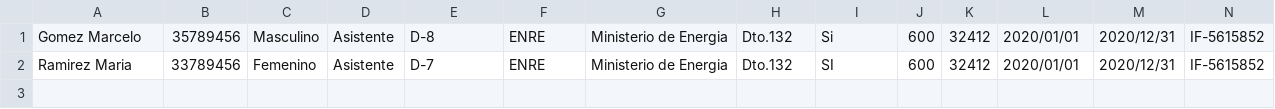
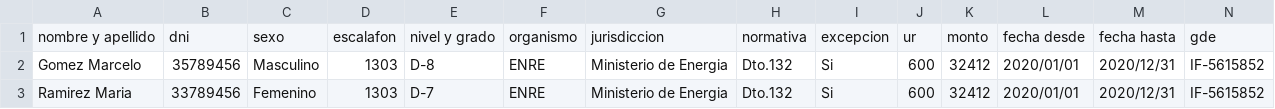
Before and after one commit to aumaza/siadcon, a CSV file: files/contratos.csv, drawn as a sheet; only a part is shown; addresses are those after the commit; rows hold the shown columns only; the diff names each change by its address in the sheet, - before the commit and + after, or states it on an @@ line.

```diff
--- a/files/contratos.csv
+++ b/files/contratos.csv
+row 1: nombre y apellido | dni | sexo | escalafon | nivel y grado | organismo | jurisdiccion | normativa | excepcion | ur | monto | fecha desde | fecha hasta | gde
-D2:D3: Asistente
+D2:D3: 1303
-I3: SI
+I3: Si
```
Also changed, not shown: 8 other files.
